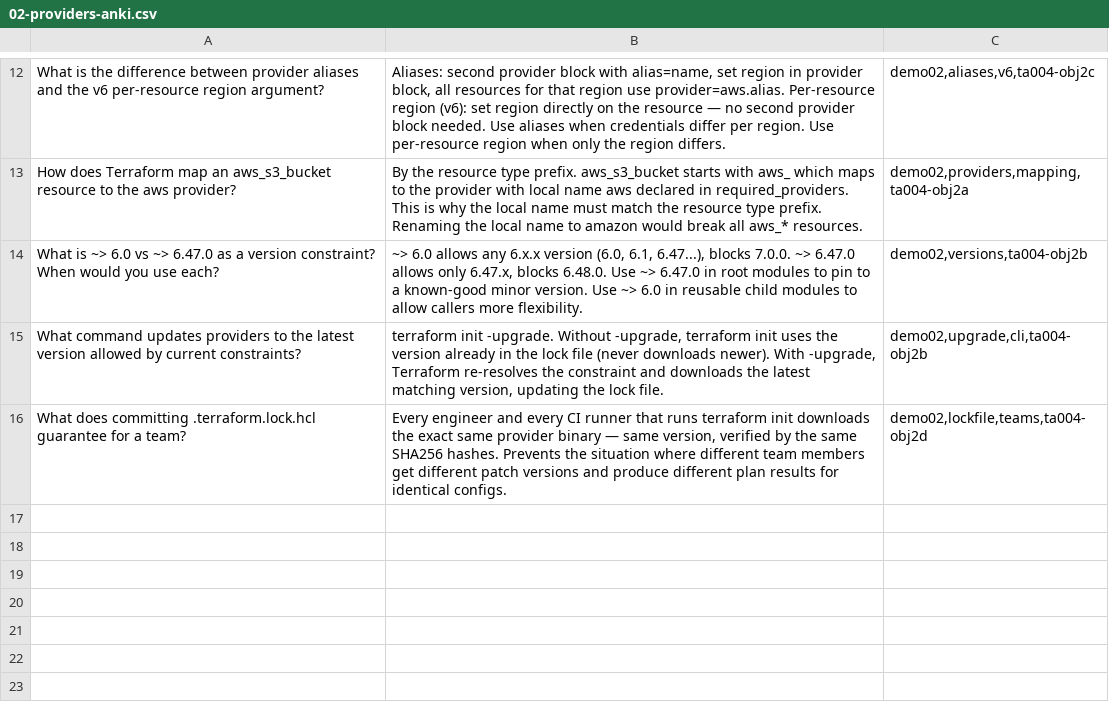
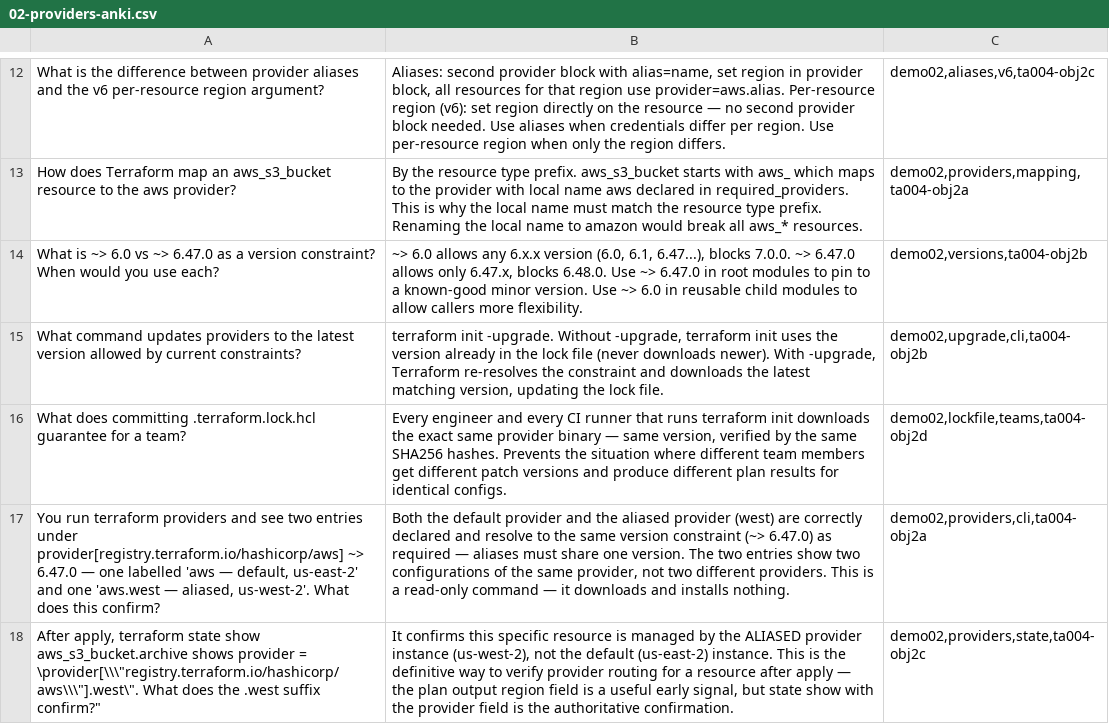
Before and after one commit to rselvantech/terraform-aws-labs, a CSV file: terraform-aws-mastery/phase-1-foundations/02-providers/02-providers-anki.csv, drawn as a sheet; only a part is shown, gaps mark what is left out.

Commit message:
fix(terraform-aws-mastery): Demo 00/01/02 - update Demo manifests - update README

```diff
--- a/terraform-aws-mastery/phase-1-foundations/02-providers/02-providers-anki.csv
+++ b/terraform-aws-mastery/phase-1-foundations/02-providers/02-providers-anki.csv
@@ -16 +16,3 @@
 "What does committing .terraform.lock.hcl guarantee for a team?","Every engineer and every CI runner that runs terraform init downloads the exact same provider binary — same version, verified by the same SHA256 hashes. Prevents the situation where different team members get different patch versions and produce different plan results for identical configs.","demo02,lockfile,teams,ta004-obj2d"
+"You run terraform providers and see two entries under provider[registry.terraform.io/hashicorp/aws] ~> 6.47.0 — one labelled 'aws — default, us-east-2' and one 'aws.west — aliased, us-west-2'. What does this confirm?","Both the default provider and the aliased provider (west) are correctly declared and resolve to the same version constraint (~> 6.47.0) as required — aliases must share one version. The two entries show two configurations of the same provider, not two different providers. This is a read-only command — it downloads and installs nothing.","demo02,providers,cli,ta004-obj2a"
+"After apply, terraform state show aws_s3_bucket.archive shows provider = \"provider[\\\"registry.terraform.io/hashicorp/aws\\\"].west\". What does the .west suffix confirm?","It confirms this specific resource is managed by the ALIASED provider instance (us-west-2), not the default (us-east-2) instance. This is the definitive way to verify provider routing for a resource after apply — the plan output region field is a useful early signal, but state show with the provider field is the authoritative confirmation.","demo02,providers,state,ta004-obj2c"
```
Also changed, not shown: 16 other files.
